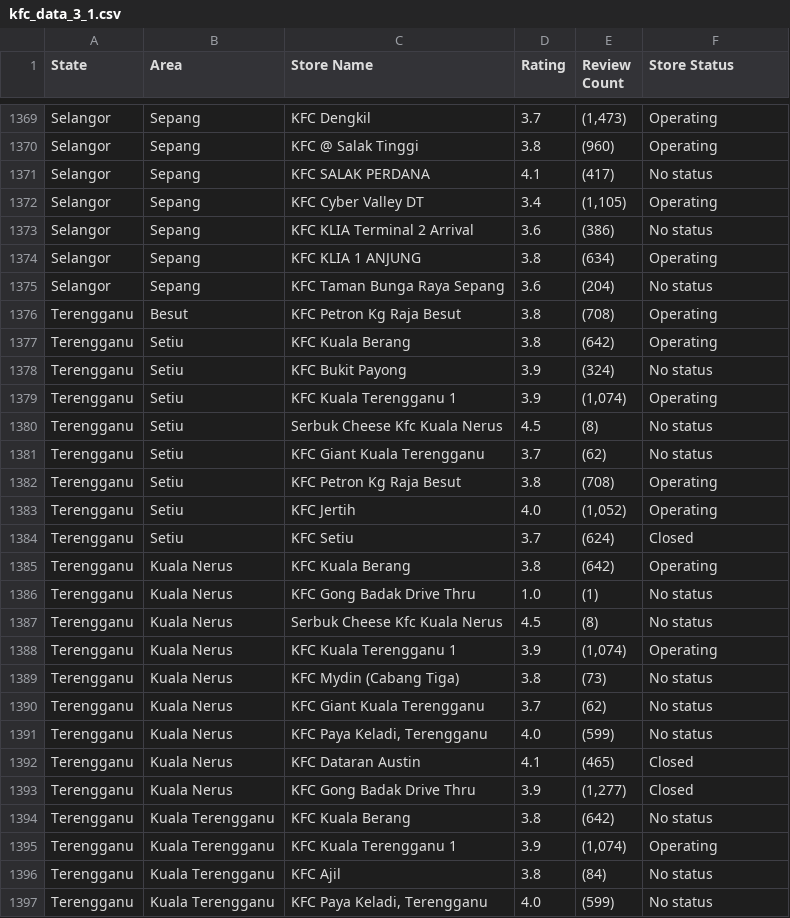
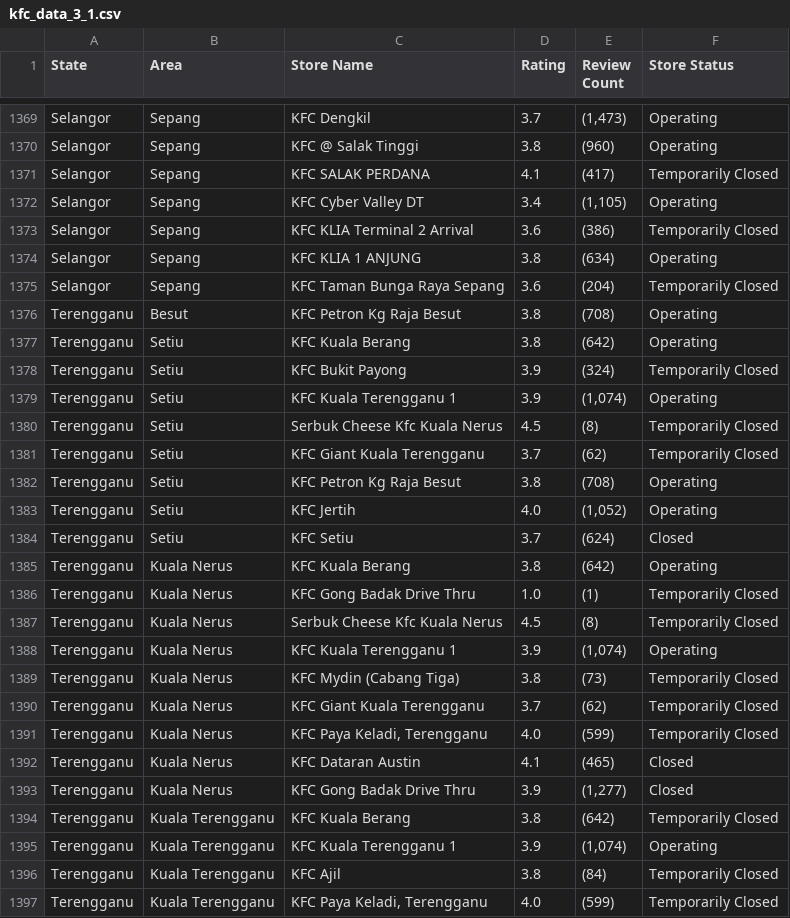
Before and after one commit to Bavenraj/Web_Scraping, a CSV file: fast_food_scraper/data/kfc_data_3_1.csv, drawn as a sheet; only a part is shown, gaps mark what is left out; the diff covers the shown part only.

Commit message:
extracted store status

```diff
--- a/fast_food_scraper/data/kfc_data_3_1.csv
+++ b/fast_food_scraper/data/kfc_data_3_1.csv
@@ -1370,13 +1370,13 @@ Selangor,Sepang,KFC Dengkil,3.7,"(1,473)",Operating
 Selangor,Sepang,KFC @ Salak Tinggi,3.8,(960),Operating
-Selangor,Sepang,KFC SALAK PERDANA,4.1,(417),No status
+Selangor,Sepang,KFC SALAK PERDANA,4.1,(417),Temporarily Closed
 Selangor,Sepang,KFC Cyber Valley DT,3.4,"(1,105)",Operating
-Selangor,Sepang,KFC KLIA Terminal 2 Arrival,3.6,(386),No status
+Selangor,Sepang,KFC KLIA Terminal 2 Arrival,3.6,(386),Temporarily Closed
 Selangor,Sepang,KFC KLIA 1 ANJUNG,3.8,(634),Operating
-Selangor,Sepang,KFC Taman Bunga Raya Sepang,3.6,(204),No status
+Selangor,Sepang,KFC Taman Bunga Raya Sepang,3.6,(204),Temporarily Closed
 Terengganu,Besut,KFC Petron Kg Raja Besut,3.8,(708),Operating
 Terengganu,Setiu,KFC Kuala Berang,3.8,(642),Operating
-Terengganu,Setiu,KFC Bukit Payong,3.9,(324),No status
+Terengganu,Setiu,KFC Bukit Payong,3.9,(324),Temporarily Closed
 Terengganu,Setiu,KFC Kuala Terengganu 1,3.9,"(1,074)",Operating
-Terengganu,Setiu,Serbuk Cheese Kfc Kuala Nerus,4.5,(8),No status
-Terengganu,Setiu,KFC Giant Kuala Terengganu,3.7,(62),No status
+Terengganu,Setiu,Serbuk Cheese Kfc Kuala Nerus,4.5,(8),Temporarily Closed
+Terengganu,Setiu,KFC Giant Kuala Terengganu,3.7,(62),Temporarily Closed
 Terengganu,Setiu,KFC Petron Kg Raja Besut,3.8,(708),Operating
@@ -1385,13 +1385,13 @@ Terengganu,Setiu,KFC Setiu,3.7,(624),Closed
 Terengganu,Kuala Nerus,KFC Kuala Berang,3.8,(642),Operating
-Terengganu,Kuala Nerus,KFC Gong Badak Drive Thru,1.0,(1),No status
-Terengganu,Kuala Nerus,Serbuk Cheese Kfc Kuala Nerus,4.5,(8),No status
+Terengganu,Kuala Nerus,KFC Gong Badak Drive Thru,1.0,(1),Temporarily Closed
+Terengganu,Kuala Nerus,Serbuk Cheese Kfc Kuala Nerus,4.5,(8),Temporarily Closed
 Terengganu,Kuala Nerus,KFC Kuala Terengganu 1,3.9,"(1,074)",Operating
-Terengganu,Kuala Nerus,KFC Mydin (Cabang Tiga),3.8,(73),No status
-Terengganu,Kuala Nerus,KFC Giant Kuala Terengganu,3.7,(62),No status
-Terengganu,Kuala Nerus,"KFC Paya Keladi, Terengganu",4.0,(599),No status
+Terengganu,Kuala Nerus,KFC Mydin (Cabang Tiga),3.8,(73),Temporarily Closed
+Terengganu,Kuala Nerus,KFC Giant Kuala Terengganu,3.7,(62),Temporarily Closed
+Terengganu,Kuala Nerus,"KFC Paya Keladi, Terengganu",4.0,(599),Temporarily Closed
 Terengganu,Kuala Nerus,KFC Dataran Austin,4.1,(465),Closed
 Terengganu,Kuala Nerus,KFC Gong Badak Drive Thru,3.9,"(1,277)",Closed
-Terengganu,Kuala Terengganu,KFC Kuala Berang,3.8,(642),No status
+Terengganu,Kuala Terengganu,KFC Kuala Berang,3.8,(642),Temporarily Closed
 Terengganu,Kuala Terengganu,KFC Kuala Terengganu 1,3.9,"(1,074)",Operating
-Terengganu,Kuala Terengganu,KFC Ajil,3.8,(84),No status
-Terengganu,Kuala Terengganu,"KFC Paya Keladi, Terengganu",4.0,(599),No status
+Terengganu,Kuala Terengganu,KFC Ajil,3.8,(84),Temporarily Closed
+Terengganu,Kuala Terengganu,"KFC Paya Keladi, Terengganu",4.0,(599),Temporarily Closed
```
Also changed, not shown: 66 edited cells elsewhere in this file.
